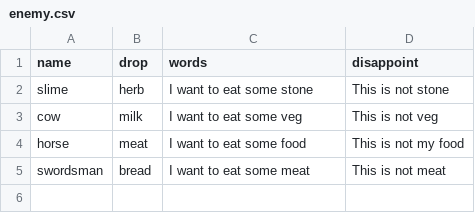
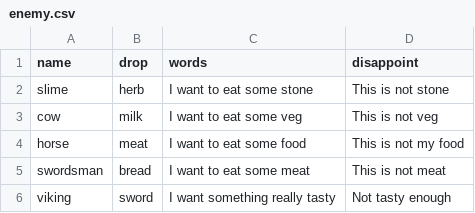
Before and after one commit to shshwdr/mimicry, a CSV file: Assets/Resources/csv/enemy.csv, drawn as a sheet; the diff names each change by its address in the sheet, - before the commit and + after, or states it on an @@ line.

```diff
--- a/Assets/Resources/csv/enemy.csv
+++ b/Assets/Resources/csv/enemy.csv
+row 6: viking | sword | I want something really tasty | Not tasty enough
```
Also changed, not shown: 17 other files.
